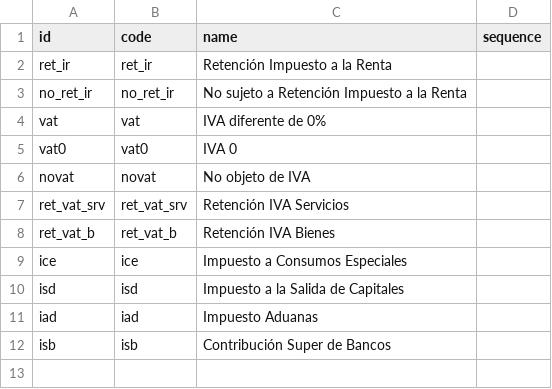
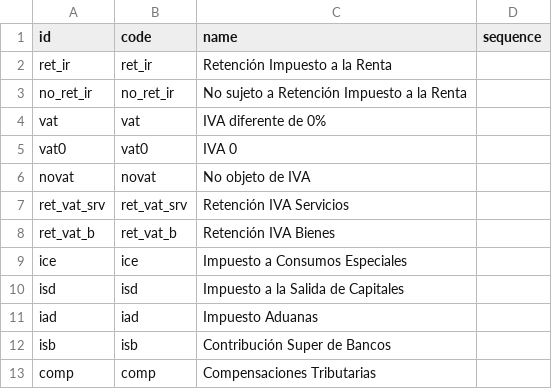
Before and after one commit to odoo-ecuador/odoo-ecuador, a CSV file: l10n_ec_tax/data/account.tax.group.csv, drawn as a sheet.

```diff
--- a/l10n_ec_tax/data/account.tax.group.csv
+++ b/l10n_ec_tax/data/account.tax.group.csv
@@ -12 +12,2 @@ iad,iad,Impuesto Aduanas,
 isb,isb,Contribución Super de Bancos,
+comp,comp,Compensaciones Tributarias
```
Also changed, not shown: l10n_ec_tax/data/account.tax.csv, 8 other files.
